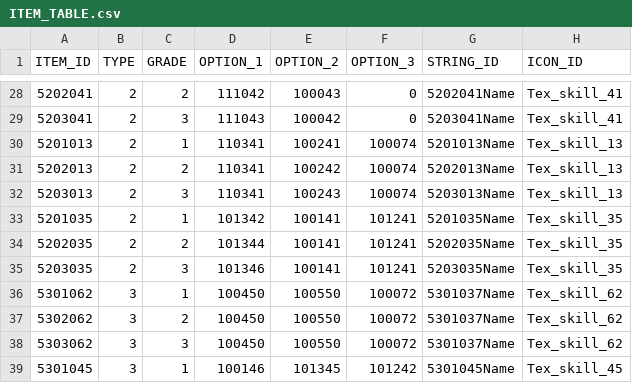
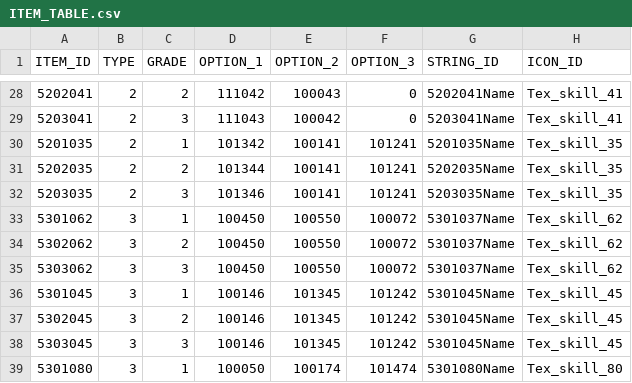
Before and after one commit to rlawlgns3433/CosmosGuardian, a CSV file: Assets/Resources/DataTables/ITEM_TABLE.csv, drawn as a sheet; only a part is shown, gaps mark what is left out; the shorter side is filled out with more unchanged rows; the diff names each change by its address in the sheet, - before the commit and + after, or states it on an @@ line.

```diff
--- a/Assets/Resources/DataTables/ITEM_TABLE.csv
+++ b/Assets/Resources/DataTables/ITEM_TABLE.csv
-row 30: 5201013 | 2 | 1 | 110341 | 100241 | 100074 | 5201013Name | Tex_skill_13
-row 31: 5202013 | 2 | 2 | 110341 | 100242 | 100074 | 5202013Name | Tex_skill_13
-row 32: 5203013 | 2 | 3 | 110341 | 100243 | 100074 | 5203013Name | Tex_skill_13
```
Also changed, not shown: Assets/Resources/DataTables/STRING_TABLE.csv.
